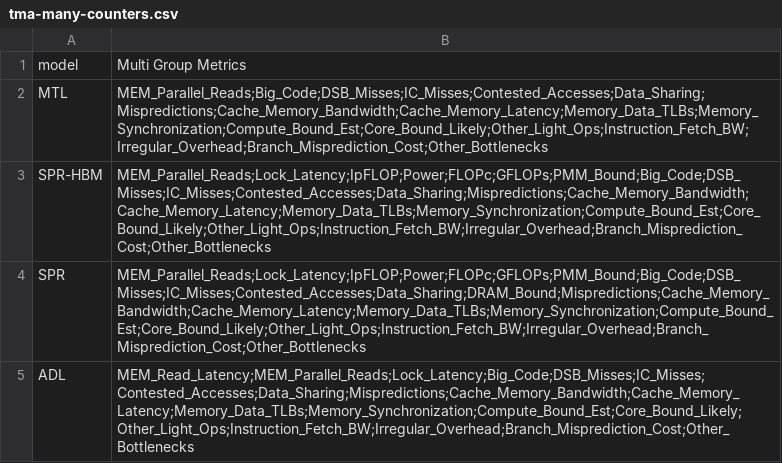
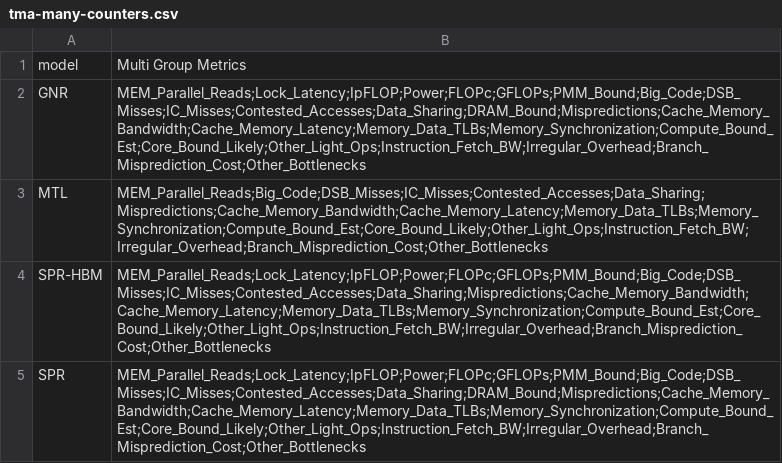
Before and after one commit to aayasin/perf-tools, a CSV file: settings/tma-many-counters.csv, drawn as a sheet; only a part is shown; the shorter side is filled out with more unchanged rows; the diff names each change by its address in the sheet, - before the commit and + after, or states it on an @@ line.

```diff
--- a/settings/tma-many-counters.csv
+++ b/settings/tma-many-counters.csv
+row 2: GNR | MEM_Parallel_Reads;Lock_Latency;IpFLOP;Power;FLOPc;GFLOPs;PMM_Bound;Big_Code;DSB_Misses;IC_Misses;Contested_Accesses;Data_Sharing;DRAM_Bound;Mispredictions;Cache_Memory_Bandwidth;Cache_Memory_Latency;Memory_Data_TLBs;Memory_Synchronization;Compute_Bound_Est;Core_Bound_Likely;Other_Light_Ops;Instruction_Fetch_BW;Irregular_Overhead;Branch_Misprediction_Cost;Other_Bottlenecks
```
Also changed, not shown: settings/tma-zero-ok.csv, 3 other files.
